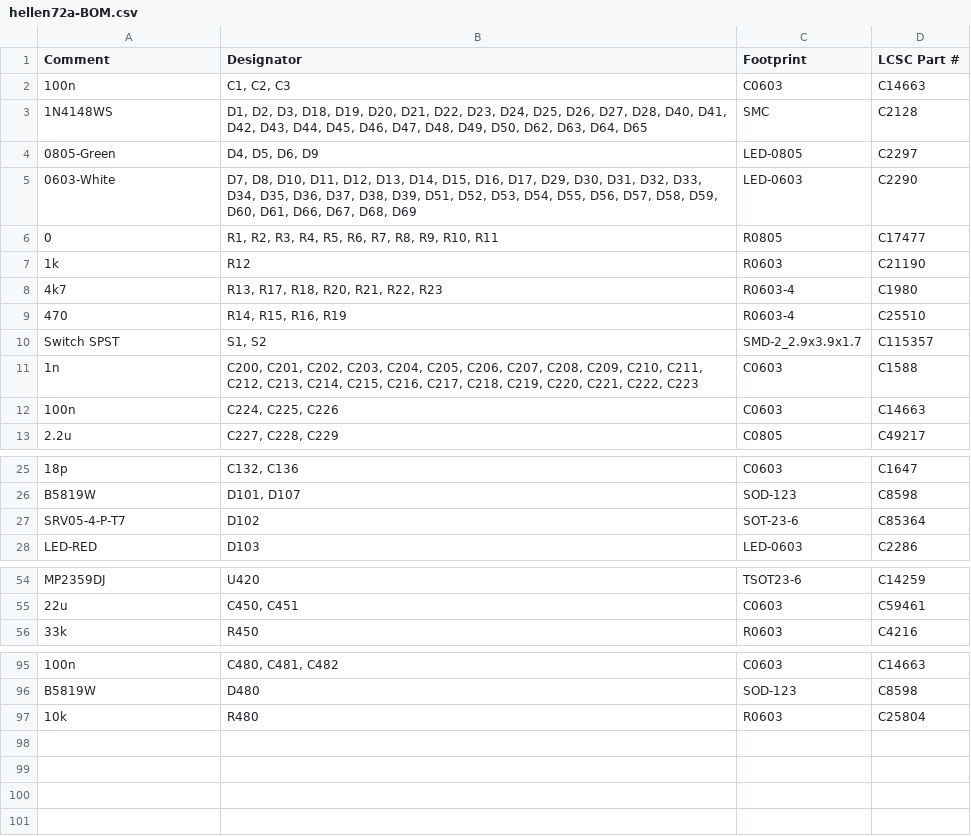
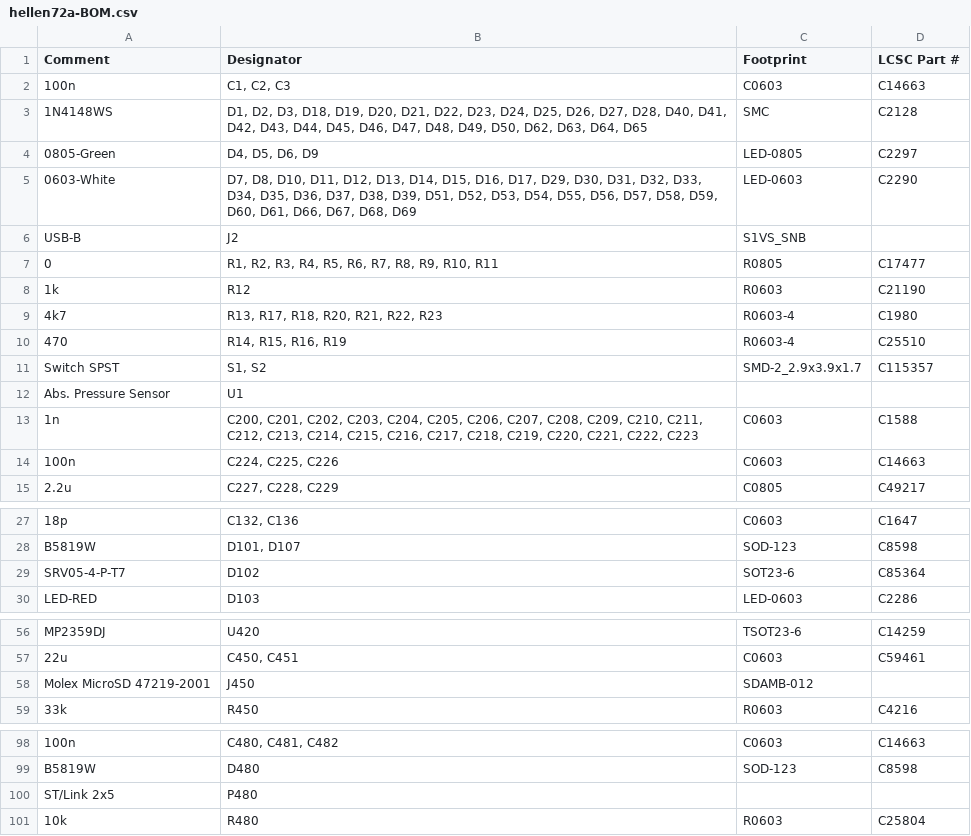
Before and after one commit to rusefi/hellen-miata-NB2, a CSV file: boards/hellen72a/board/hellen72a-BOM.csv, drawn as a sheet; only a part is shown, gaps mark what is left out; the diff covers the shown part only.

```diff
--- a/boards/hellen72a/board/hellen72a-BOM.csv
+++ b/boards/hellen72a/board/hellen72a-BOM.csv
@@ -5,2 +5,3 @@ Comment,Designator,Footprint,LCSC Part #
 "0603-White","D7, D8, D10, D11, D12, D13, D14, D15, D16, D17, D29, D30, D31, D32, D33, D34, D35, D36, D37, D38, D39, D51, D52, D53, D54, D55, D56, D57, D58, D59, D60, D61, D66, D67, D68, D69","LED-0603","C2290"
+"USB-B","J2","S1VS_SNB",""
 "0","R1, R2, R3, R4, R5, R6, R7, R8, R9, R10, R11","R0805","C17477"
@@ -10,2 +11,3 @@ Comment,Designator,Footprint,LCSC Part #
 "Switch SPST","S1, S2","SMD-2_2.9x3.9x1.7","C115357"
+"Abs. Pressure Sensor","U1","",""
 "1n","C200, C201, C202, C203, C204, C205, C206, C207, C208, C209, C210, C211, C212, C213, C214, C215, C216, C217, C218, C219, C220, C221, C222, C223","C0603","C1588"
@@ -26,3 +28,3 @@ Comment,Designator,Footprint,LCSC Part #
 "B5819W","D101, D107","SOD-123","C8598"
-"SRV05-4-P-T7","D102","SOT-23-6","C85364"
+"SRV05-4-P-T7","D102","SOT23-6","C85364"
 "LED-RED","D103","LED-0603","C2286"
@@ -55,2 +57,3 @@ Comment,Designator,Footprint,LCSC Part #
 "22u","C450, C451","C0603","C59461"
+"Molex MicroSD 47219-2001","J450","SDAMB-012",""
 "33k","R450","R0603","C4216"
@@ -96,2 +99,3 @@ Comment,Designator,Footprint,LCSC Part #
 "B5819W","D480","SOD-123","C8598"
+"ST/Link 2x5","P480","",""
 "10k","R480","R0603","C25804"
```
Also changed, not shown: 1 edited cell elsewhere in this file, boards/hellen72a/board/hellen72a-CPL.csv, boards/hellen72a/frame/72-BOM.csv, 19 other files.
